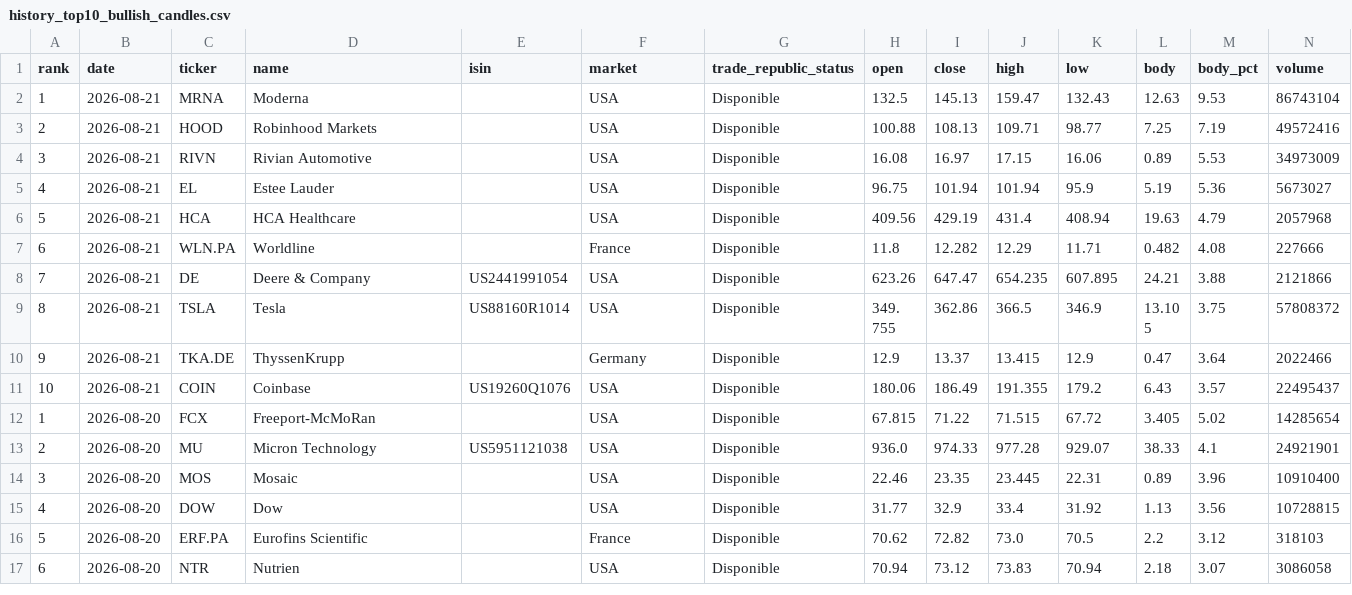
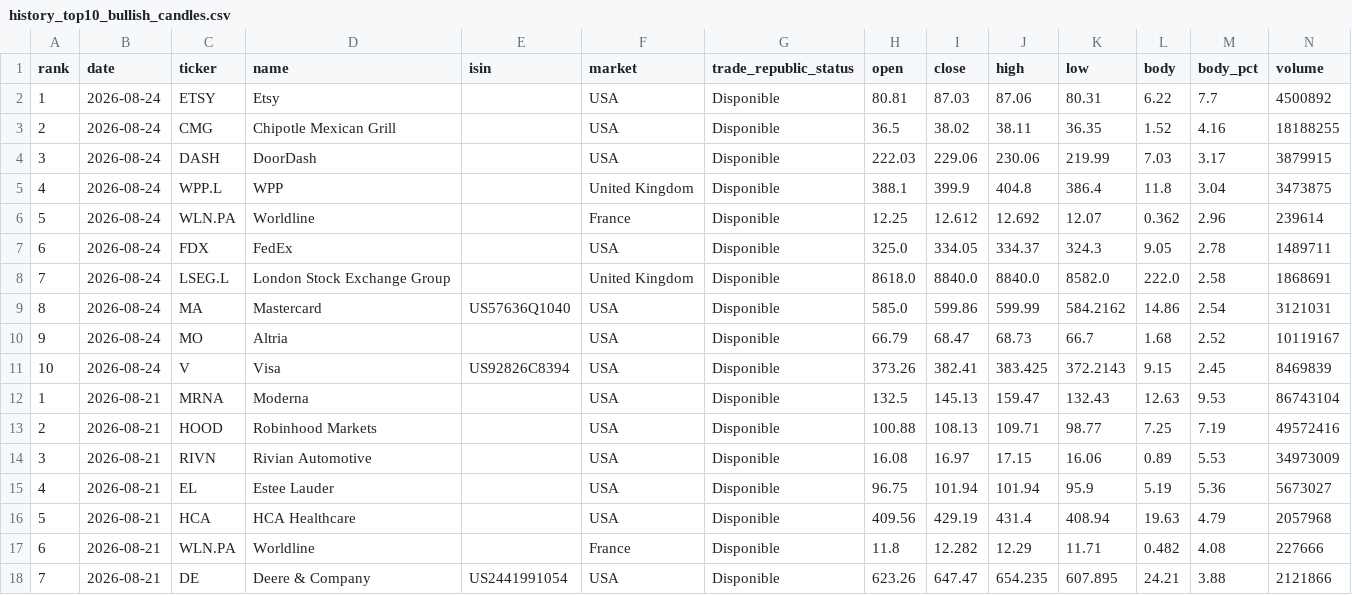
Before and after one commit to instialejandro-stack/stock-candle-scanner-actions, a CSV file: output/history_top10_bullish_candles.csv, drawn as a sheet; only a part is shown; the shorter side is filled out with more unchanged rows; the diff names each change by its address in the sheet, - before the commit and + after, or states it on an @@ line.

```diff
--- a/output/history_top10_bullish_candles.csv
+++ b/output/history_top10_bullish_candles.csv
+row 2: 1 | 2026-08-24 | ETSY | Etsy |  | USA | Disponible | 80.81 | 87.03 | 87.06 | 80.31 | 6.22 | 7.7 | 4500892
+row 3: 2 | 2026-08-24 | CMG | Chipotle Mexican Grill |  | USA | Disponible | 36.5 | 38.02 | 38.11 | 36.35 | 1.52 | 4.16 | 18188255
+row 4: 3 | 2026-08-24 | DASH | DoorDash |  | USA | Disponible | 222.03 | 229.06 | 230.06 | 219.99 | 7.03 | 3.17 | 3879915
+row 5: 4 | 2026-08-24 | WPP.L | WPP |  | United Kingdom | Disponible | 388.1 | 399.9 | 404.8 | 386.4 | 11.8 | 3.04 | 3473875
+row 6: 5 | 2026-08-24 | WLN.PA | Worldline |  | France | Disponible | 12.25 | 12.612 | 12.692 | 12.07 | 0.362 | 2.96 | 239614
+row 7: 6 | 2026-08-24 | FDX | FedEx |  | USA | Disponible | 325.0 | 334.05 | 334.37 | 324.3 | 9.05 | 2.78 | 1489711
+row 8: 7 | 2026-08-24 | LSEG.L | London Stock Exchange Group |  | United Kingdom | Disponible | 8618.0 | 8840.0 | 8840.0 | 8582.0 | 222.0 | 2.58 | 1868691
+row 9: 8 | 2026-08-24 | MA | Mastercard | US57636Q1040 | USA | Disponible | 585.0 | 599.86 | 599.99 | 584.2162 | 14.86 | 2.54 | 3121031
+row 10: 9 | 2026-08-24 | MO | Altria |  | USA | Disponible | 66.79 | 68.47 | 68.73 | 66.7 | 1.68 | 2.52 | 10119167
+row 11: 10 | 2026-08-24 | V | Visa | US92826C8394 | USA | Disponible | 373.26 | 382.41 | 383.425 | 372.2143 | 9.15 | 2.45 | 8469839
```
Also changed, not shown: output/history_intraday_candidates.csv, output/intraday_candidates.csv, 2 other files.
